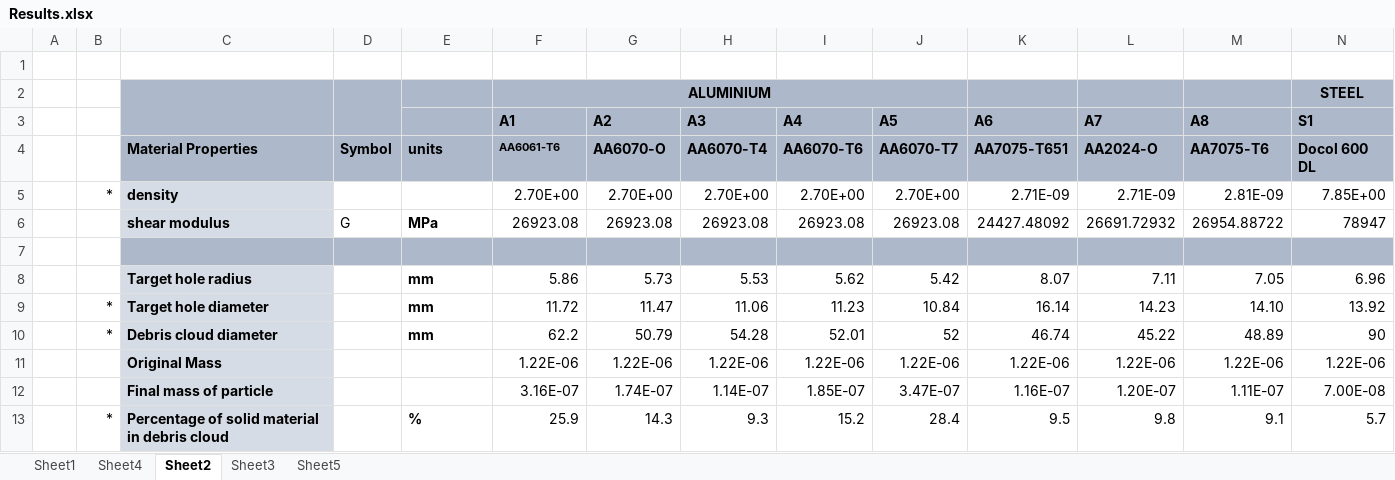
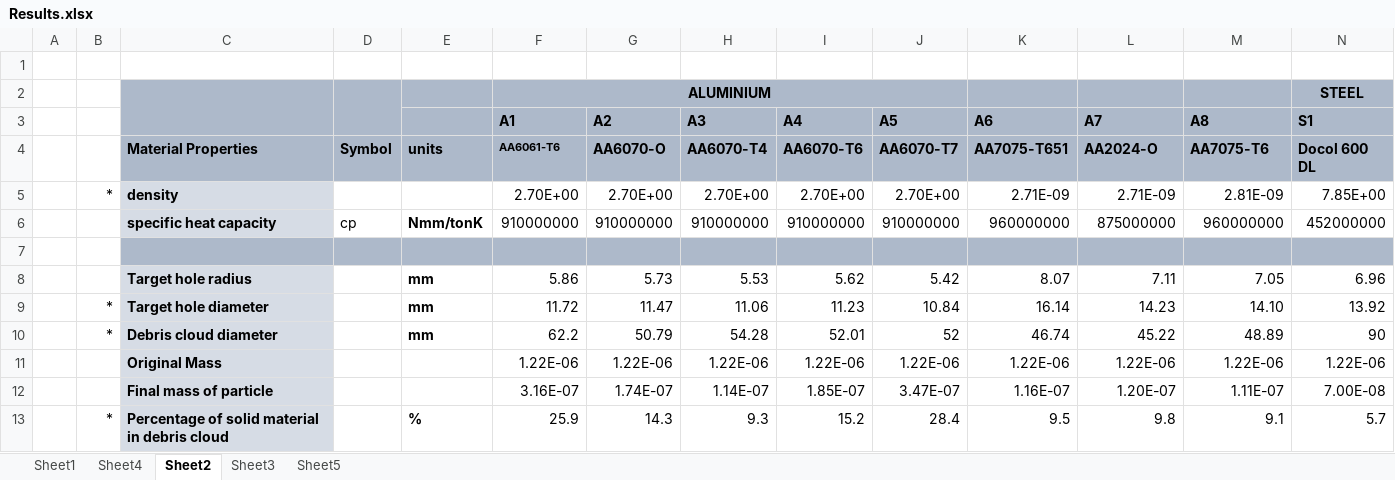
Before and after one commit to amoudes/HVI, an Excel workbook: Results.xlsx, sheet Sheet2, drawn as a sheet; only a part is shown; values as stored, in another font and other column widths than the file's, no borders; removed rows and columns are numbered as before the commit, all else as after; rows hold the shown columns only; the diff names each change by its address in the sheet, - before the commit and + after, or states it on an @@ line.

Commit message:
Update Results.xlsx

```diff
--- a/Results.xlsx (sheet Sheet2)
+++ b/Results.xlsx (sheet Sheet2)
-row 6:  |  | shear modulus | G | MPa | 26923.08 | 26923.08 | 26923.08 | 26923.08 | 26923.08 | 24427.48092 | 26691.72932 | 26954.88722 | 78947
+row 6:  |  | specific heat capacity | cp | Nmm/tonK | 910000000 | 910000000 | 910000000 | 910000000 | 910000000 | 960000000 | 875000000 | 960000000 | 452000000
```
Also changed, not shown: sheet Sheet4, sheet Sheet3, charts or pictures.
